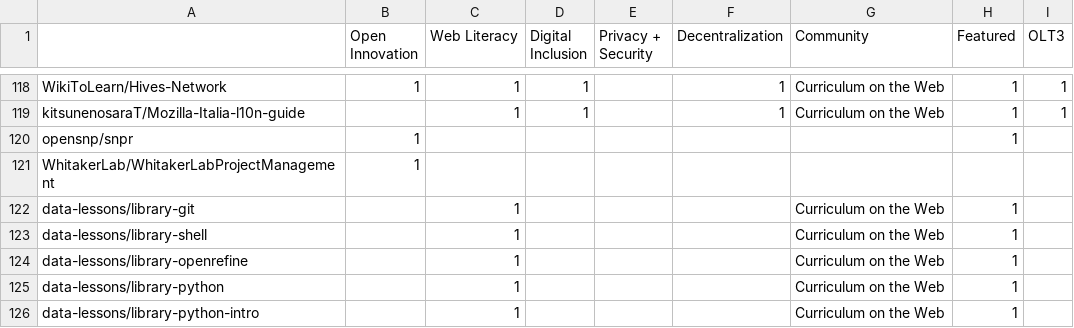
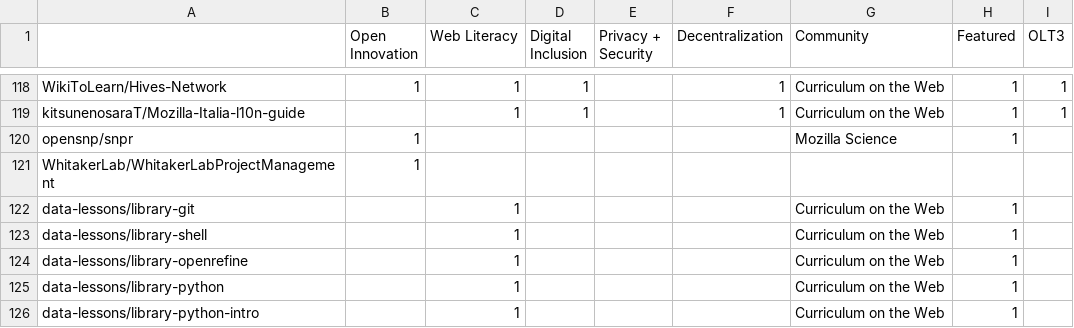
Before and after one commit to mozilla/global-sprint, a CSV file: _data/activity/repos.csv, drawn as a sheet; only a part is shown, gaps mark what is left out.

Commit message:
Update repos.csv

```diff
--- a/_data/activity/repos.csv
+++ b/_data/activity/repos.csv
@@ -119,3 +119,3 @@ WikiToLearn/Hives-Network,1,1,1,,1,Curriculum on the Web,1,1
 kitsunenosaraT/Mozilla-Italia-l10n-guide,,1,1,,1,Curriculum on the Web,1,1
-opensnp/snpr,1,,,,,,1,
+opensnp/snpr,1,,,,,Mozilla Science,1,
 WhitakerLab/WhitakerLabProjectManagement,1,,,,,,,
```
